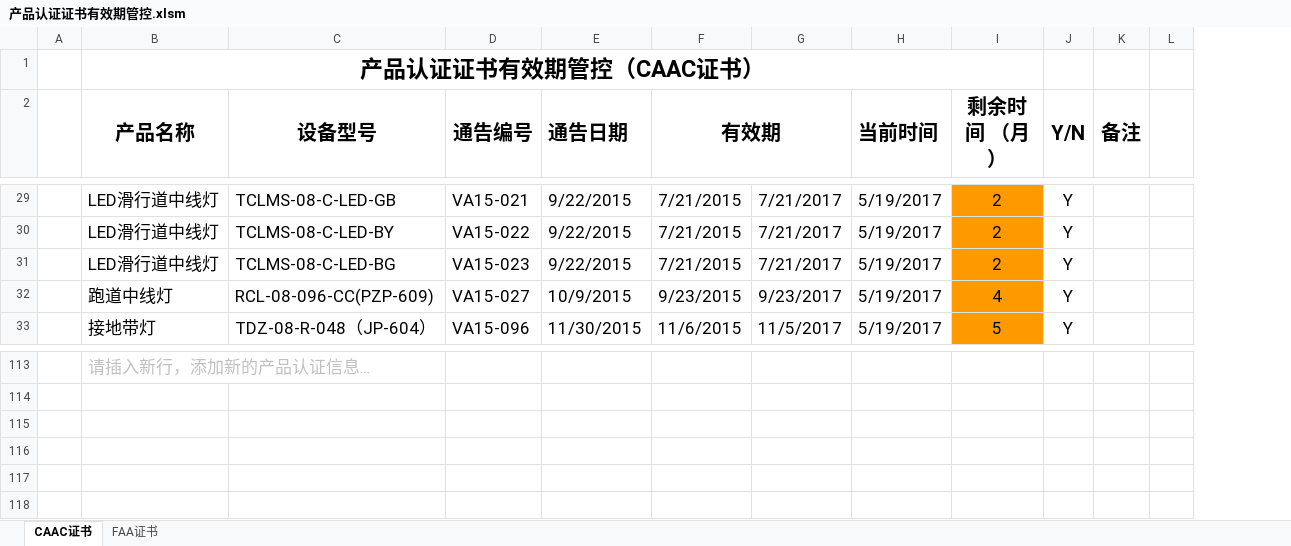
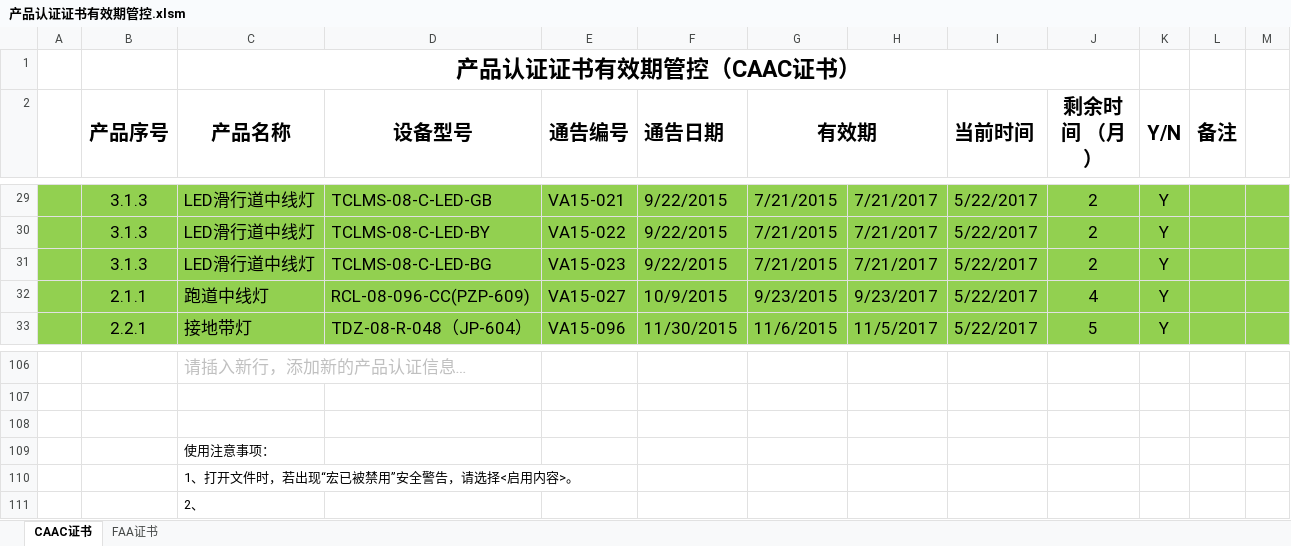
Before and after one commit to SherryJin321/ManageProduct, an Excel workbook: 产品认证证书有效期管控.xlsm, sheet CAAC证书, drawn as a sheet; only a part is shown, gaps mark what is left out; values as stored, in another font and other column widths than the file's, no borders; conditional formats not drawn; addresses are those after the commit; the diff covers the shown part only; the diff names each change by its address in the sheet, - before the commit and + after, or states it on an @@ line.

```diff
--- a/产品认证证书有效期管控.xlsm (sheet CAAC证书)
+++ b/产品认证证书有效期管控.xlsm (sheet CAAC证书)
+column B (产品序号), rows 29-33: 3.1.3 | 3.1.3 | 3.1.3 | 2.1.1 | 2.2.1
-A29:A33 fill: none
+A29:A33 fill: #92D050
-C29:I33 fill: none
+C29:I33 fill: #92D050
-I29:I33 (当前时间): 5/19/2017
+I29:I33 (当前时间): 5/22/2017
-J29:J33 fill: #FF9900
+J29:J33 fill: #92D050
-K29:M33 fill: none
+K29:M33 fill: #92D050
+row 107: (empty)
+row 108: (empty)
+row 109:  |  | 使用注意事项：
+row 110:  |  | 1、打开文件时，若出现“宏已被禁用”安全警告，请选择<启用内容>。
+row 111:  |  | 2、
```
Also changed, not shown: other rows of this sheet, sheet FAA证书, formulas that keep their value.
